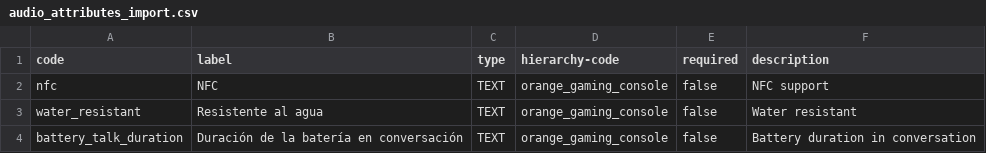
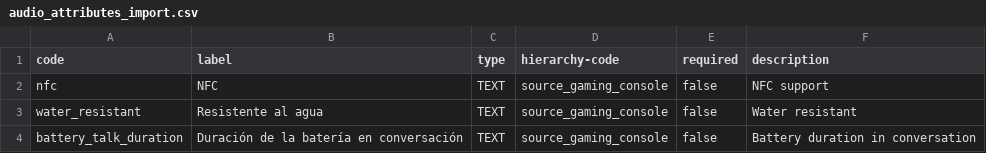
Before and after one commit to nmartini-seidor/its-a-miracle, a CSV file: data/mirakl/catalog-config/audio_attributes_import.csv, drawn as a sheet.

```diff
--- a/data/mirakl/catalog-config/audio_attributes_import.csv
+++ b/data/mirakl/catalog-config/audio_attributes_import.csv
@@ -1,4 +1,4 @@
 code;label;type;hierarchy-code;required;description
-nfc;NFC;TEXT;orange_gaming_console;false;NFC support
-water_resistant;Resistente al agua;TEXT;orange_gaming_console;false;Water resistant
-battery_talk_duration;Duración de la batería en conversación;TEXT;orange_gaming_console;false;Battery duration in conversation
+nfc;NFC;TEXT;source_gaming_console;false;NFC support
+water_resistant;Resistente al agua;TEXT;source_gaming_console;false;Water resistant
+battery_talk_duration;Duración de la batería en conversación;TEXT;source_gaming_console;false;Battery duration in conversation
```
Also changed, not shown: data/mirakl/catalog-config/camera_attributes_import.csv, data/mirakl/catalog-config/camera_attrs_to_camera_category_import.csv, 40 other files.
